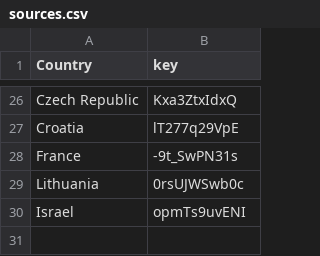
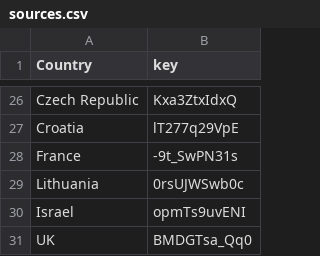
Before and after one commit to wkrzywiec/eurovision-2021, a CSV file: sources.csv, drawn as a sheet; only a part is shown, gaps mark what is left out.

```diff
--- a/sources.csv
+++ b/sources.csv
@@ -30 +30,2 @@ Lithuania,0rsUJWSwb0c
 Israel,opmTs9uvENI
+UK,BMDGTsa_Qq0
```
Also changed, not shown: data.csv.
